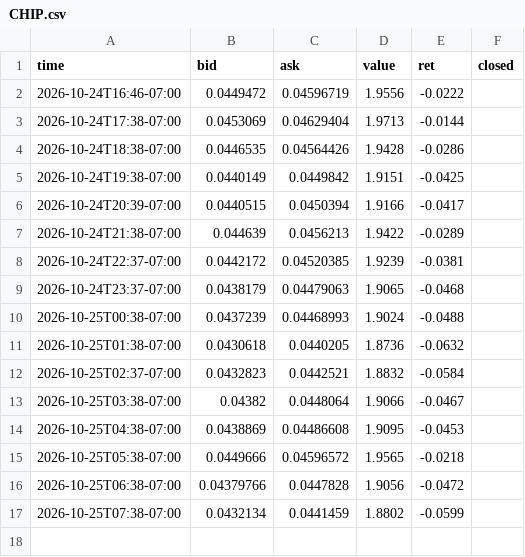
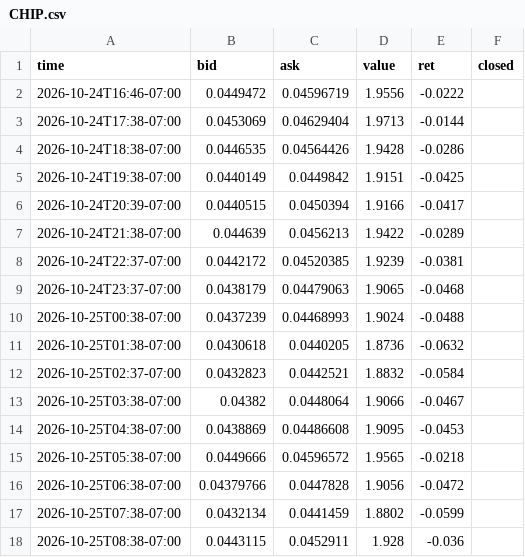
Before and after one commit to ashleyymcquestion/claude-trade, a CSV file: data/coinwatch/CHIP.csv, drawn as a sheet.

```diff
--- a/data/coinwatch/CHIP.csv
+++ b/data/coinwatch/CHIP.csv
@@ -17 +17,2 @@ time,bid,ask,value,ret,closed
 2026-10-25T07:38-07:00,0.0432134,0.0441459,1.8802,-0.0599,
+2026-10-25T08:38-07:00,0.0443115,0.0452911,1.928,-0.036,
```
Also changed, not shown: 1 other file.
